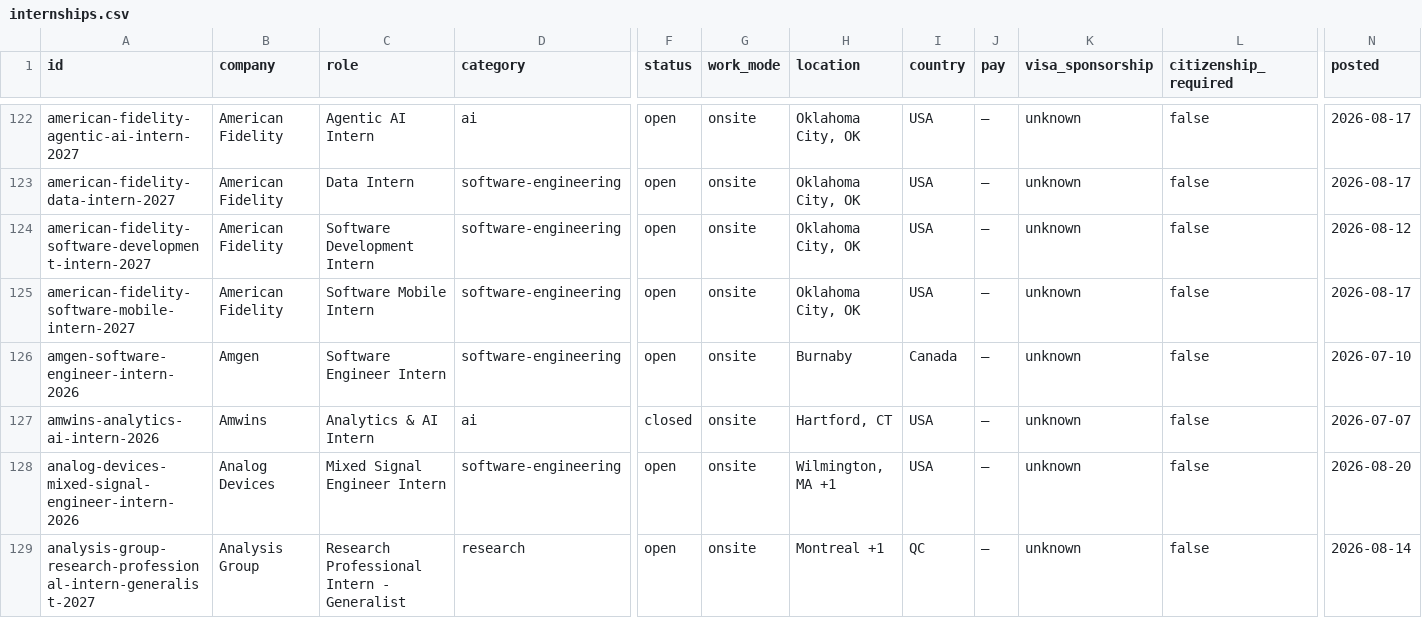
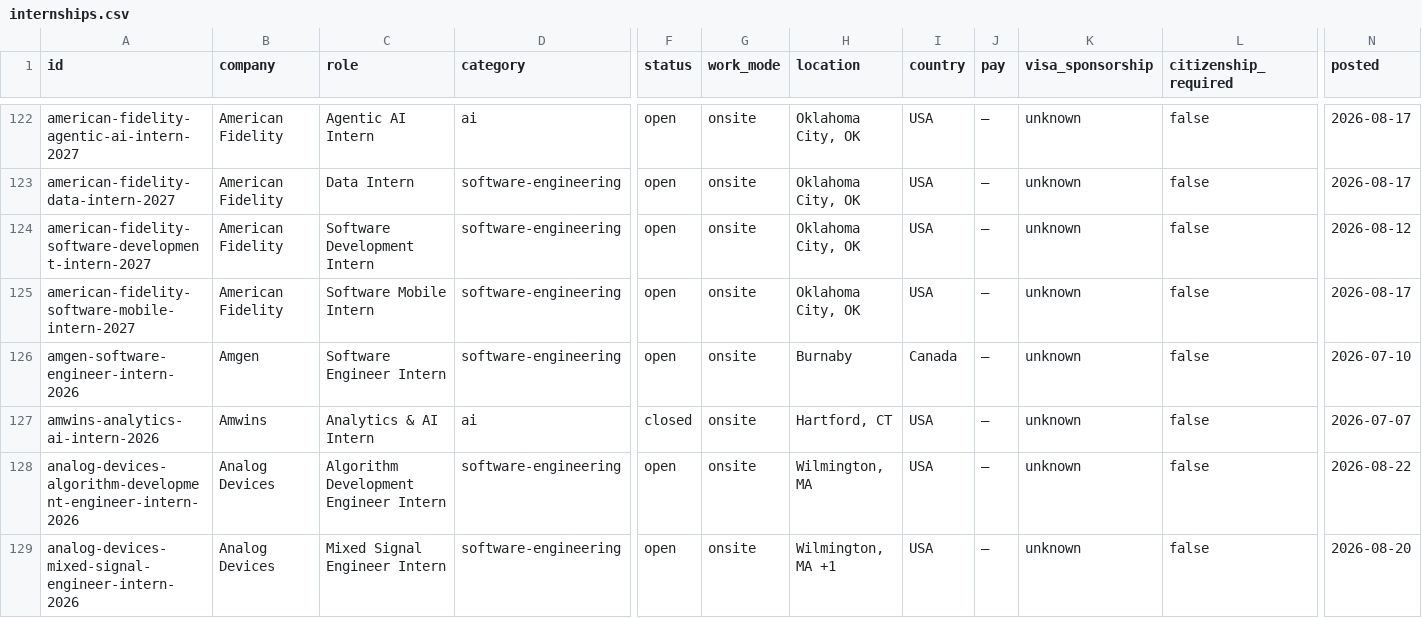
Before and after one commit to sonak11/internatlas, a CSV file: generated/exports/internships.csv, drawn as a sheet; only a part is shown, gaps mark what is left out; the shorter side is filled out with more unchanged rows; rows hold the shown columns only; the diff covers the shown part only; the diff names each change by its address in the sheet, - before the commit and + after, or states it on an @@ line.

```diff
--- a/generated/exports/internships.csv
+++ b/generated/exports/internships.csv
+row 128: analog-devices-algorithm-development-engineer-intern-2026 | Analog Devices | Algorithm Development Engineer Intern | software-engineering | open | onsite | Wilmington, MA | USA | — | unknown | false | 2026-08-22
```
Also changed, not shown: 3 added rows and 4 edited cells elsewhere in this file, 24 other files.
